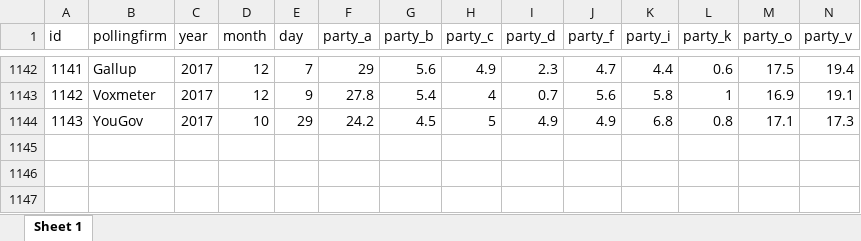
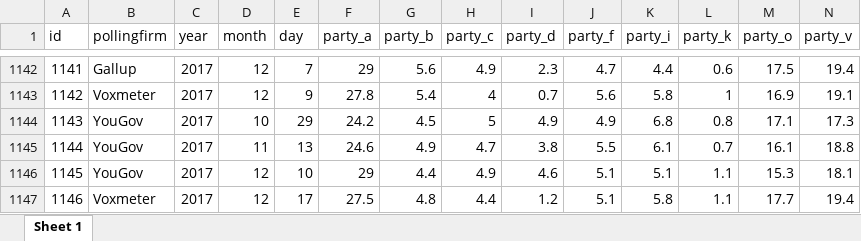
Before and after one commit to erikgahner/polls, an Excel workbook: polls.xlsx, sheet Sheet 1, drawn as a sheet; only a part is shown, gaps mark what is left out; values as stored, in another font and other column widths than the file's, no borders; rows hold the shown columns only; the diff names each change by its address in the sheet, - before the commit and + after, or states it on an @@ line.

Commit message:
opdater figurer og data

```diff
--- a/polls.xlsx (sheet Sheet 1)
+++ b/polls.xlsx (sheet Sheet 1)
+row 1145: 1144 | YouGov | 2017 | 11 | 13 | 24.6 | 4.9 | 4.7 | 3.8 | 5.5 | 6.1 | 0.7 | 16.1 | 18.8
+row 1146: 1145 | YouGov | 2017 | 12 | 10 | 29 | 4.4 | 4.9 | 4.6 | 5.1 | 5.1 | 1.1 | 15.3 | 18.1
+row 1147: 1146 | Voxmeter | 2017 | 12 | 17 | 27.5 | 4.8 | 4.4 | 1.2 | 5.1 | 5.8 | 1.1 | 17.7 | 19.4
```
Also changed, not shown: 13 other files.
